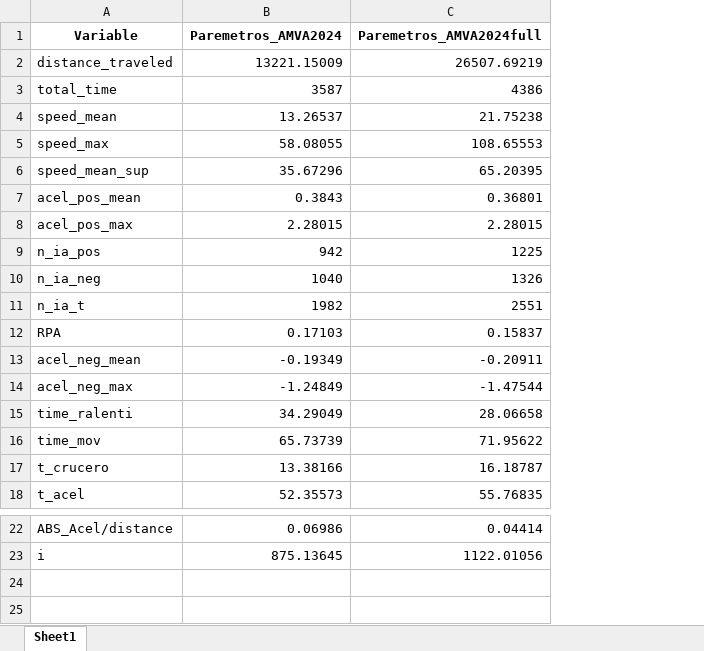
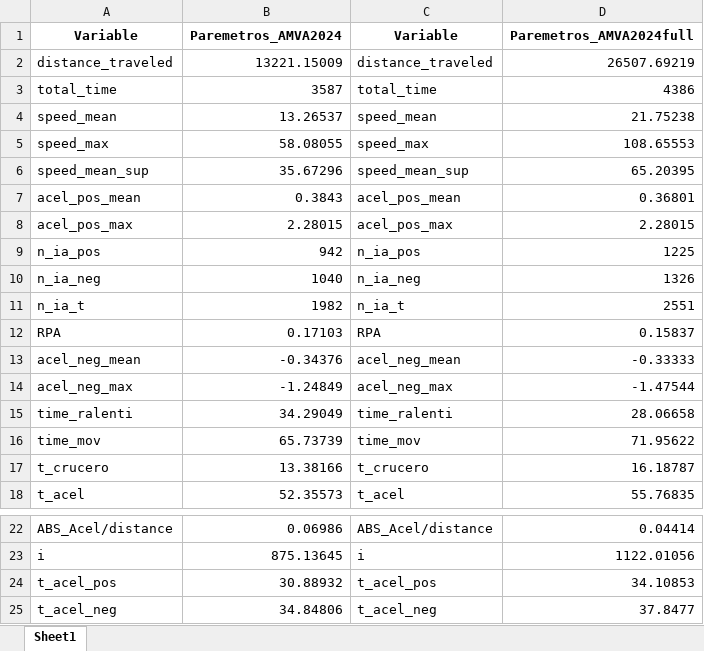
Before and after one commit to londonojavierdavid/MotorcycleCycle_AMVA2024, an Excel workbook: Ciclo_Final2024/parametros_ciclos_AMVA2024.xlsx, sheet Sheet1, drawn as a sheet; only a part is shown, gaps mark what is left out; values as stored, in another font and other column widths than the file's, no borders; addresses are those after the commit; the diff names each change by its address in the sheet, - before the commit and + after, or states it on an @@ line.

```diff
--- a/Ciclo_Final2024/parametros_ciclos_AMVA2024.xlsx (sheet Sheet1)
+++ b/Ciclo_Final2024/parametros_ciclos_AMVA2024.xlsx (sheet Sheet1)
+column C, rows 1-18: Variable | distance_traveled | total_time | speed_mean | speed_max | speed_mean_sup | acel_pos_mean | acel_pos_max | n_ia_pos | n_ia_neg | n_ia_t | RPA | acel_neg_mean | acel_neg_max | time_ralenti | time_mov | t_crucero | t_acel; rows 22-23: ABS_Acel/distance | i
-B13: -0.19349
+B13: -0.34376
-D13: -0.20911
+D13: -0.33333
+row 24: t_acel_pos | 30.88932 | t_acel_pos | 34.10853
+row 25: t_acel_neg | 34.84806 | t_acel_neg | 37.8477
```
Also changed, not shown: Agrupamiento/Parametros_grupos.xlsx, 3 other files.
